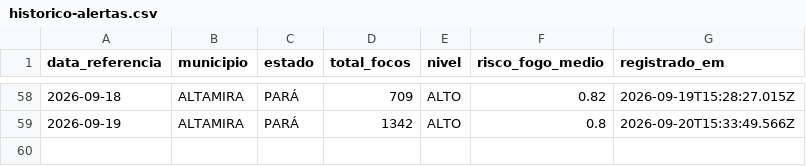
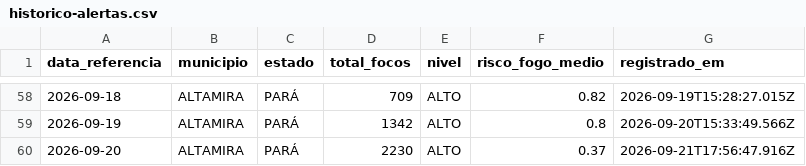
Before and after one commit to arthuraug808/alerta-amazonia, a CSV file: historico-alertas.csv, drawn as a sheet; only a part is shown, gaps mark what is left out; the diff names each change by its address in the sheet, - before the commit and + after, or states it on an @@ line.

```diff
--- a/historico-alertas.csv
+++ b/historico-alertas.csv
+row 60: 2026-09-20 | ALTAMIRA | PARÁ | 2230 | ALTO | 0.37 | 2026-09-21T17:56:47.916Z
```
Also changed, not shown: 2 other files.
